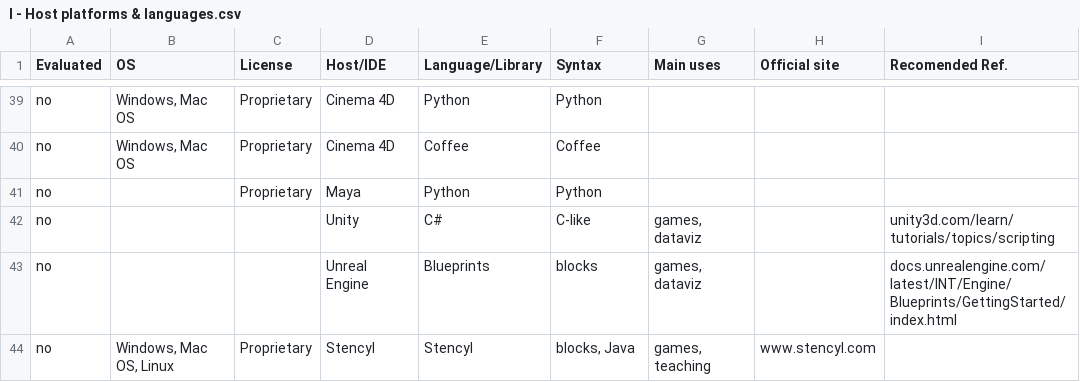
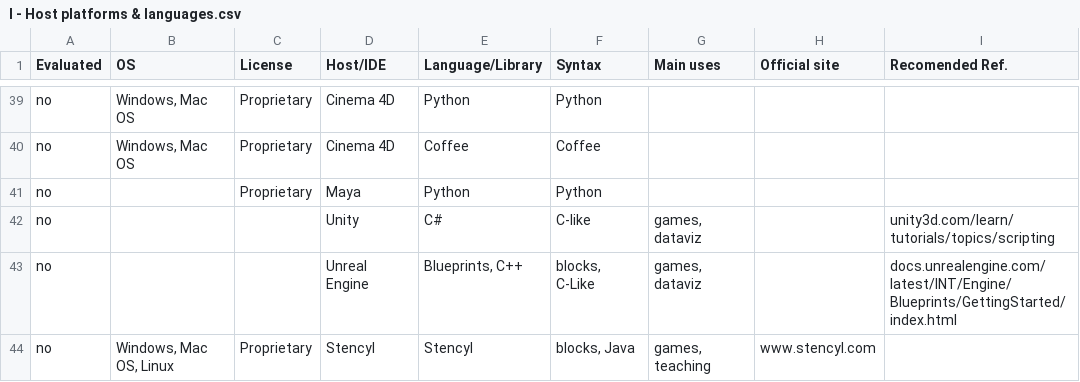
Before and after one commit to villares/Resources-for-teaching-programming, a CSV file: I - Host platforms & languages.csv, drawn as a sheet; only a part is shown, gaps mark what is left out.

Commit message:
Update I - Host platforms & languages.csv

```diff
--- a/I - Host platforms & languages.csv
+++ b/I - Host platforms & languages.csv
@@ -42,3 +42,3 @@ no,,Proprietary,Maya,Python,Python,,,
 no,,,Unity,C#,C-like,"games, dataviz",,unity3d.com/learn/tutorials/topics/scripting
-no,,,Unreal Engine,Blueprints,blocks,"games, dataviz",,docs.unrealengine.com/latest/INT/Engine/Blueprints/GettingStarted/index.html
+no,,,Unreal Engine,"Blueprints, C++","blocks, C-Like","games, dataviz",,docs.unrealengine.com/latest/INT/Engine/Blueprints/GettingStarted/index.html
 no,"Windows, Mac OS, Linux",Proprietary,Stencyl,Stencyl,"blocks, Java","games, teaching",www.stencyl.com,
```
